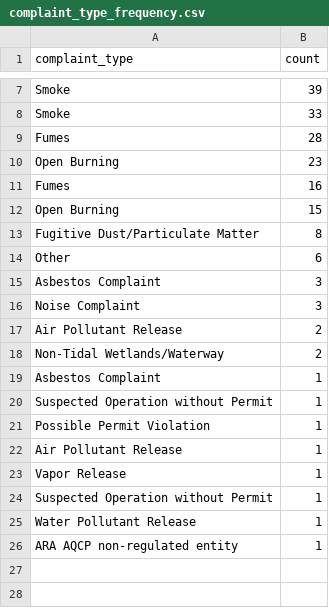
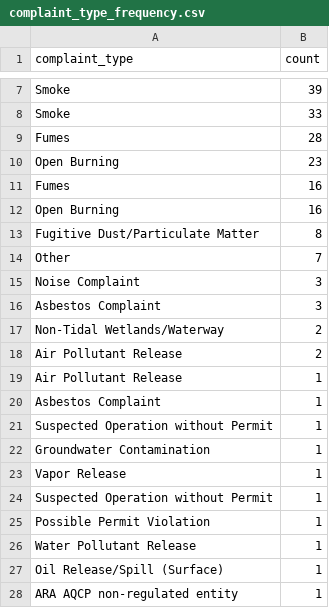
Before and after one commit to johnfcampbell/nicar24pipeline, a CSV file: exported_data/complaint_type_frequency.csv, drawn as a sheet; only a part is shown, gaps mark what is left out.

```diff
--- a/exported_data/complaint_type_frequency.csv
+++ b/exported_data/complaint_type_frequency.csv
@@ -11,16 +11,18 @@ Open Burning,23
 Fumes,16
- Open Burning,15
+ Open Burning,16
  Fugitive Dust/Particulate Matter,8
- Other,6
+ Other,7
+Noise Complaint,3
 Asbestos Complaint,3
-Noise Complaint,3
+Non-Tidal Wetlands/Waterway,2
 Air Pollutant Release,2
-Non-Tidal Wetlands/Waterway,2
+ Air Pollutant Release,1
  Asbestos Complaint,1
  Suspected Operation without Permit,1
-Possible Permit Violation,1
- Air Pollutant Release,1
+Groundwater Contamination,1
  Vapor Release,1
 Suspected Operation without Permit,1
+Possible Permit Violation,1
 Water Pollutant Release,1
+ Oil Release/Spill (Surface),1
 ARA AQCP non-regulated entity,1
```
Also changed, not shown: exported_data/all_complaints.csv.
